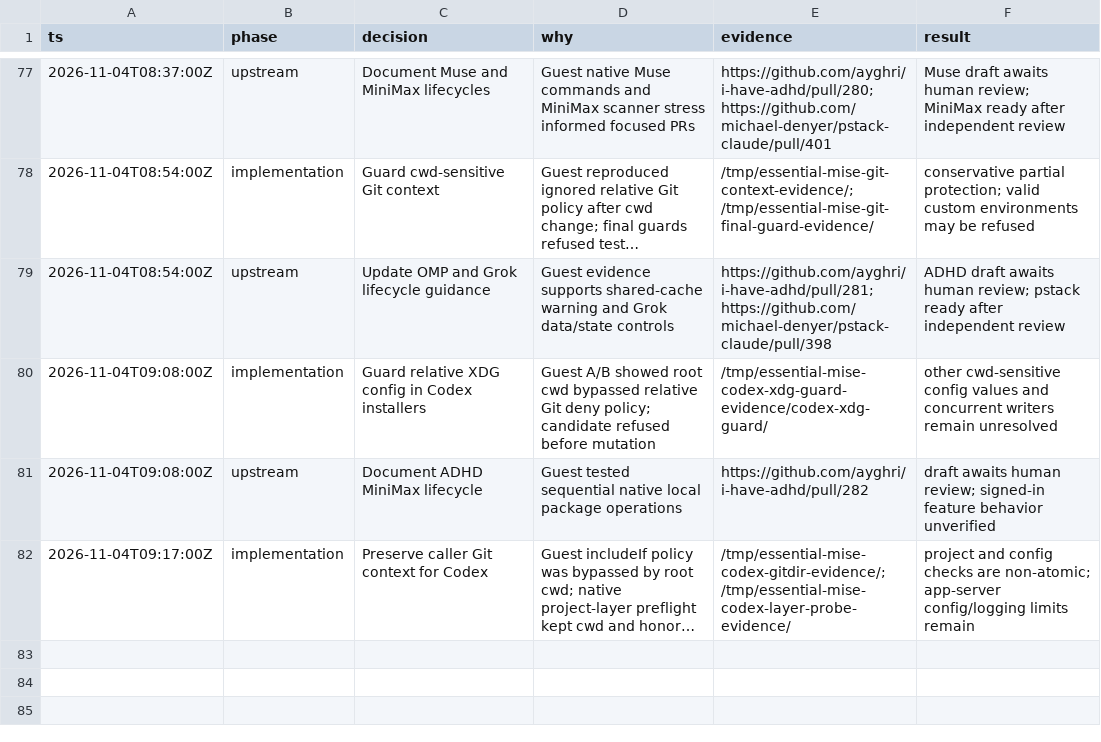
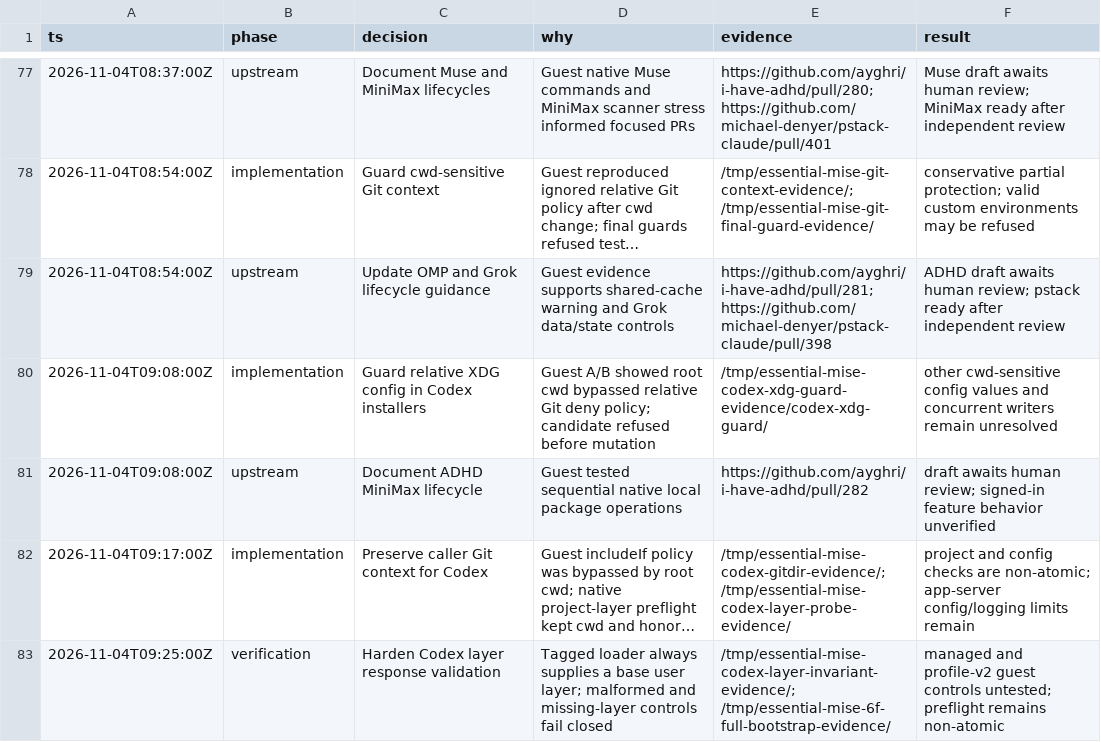
Before and after one commit to donbeave/essential-mise, a TSV file: .audit/plugin-compatibility.tsv, drawn as a sheet; only a part is shown, gaps mark what is left out; long unchanged cells end in …; the diff names each change by its address in the sheet, - before the commit and + after, or states it on an @@ line.

```diff
--- a/.audit/plugin-compatibility.tsv
+++ b/.audit/plugin-compatibility.tsv
+row 83: 2026-11-04T09:25:00Z | verification | Harden Codex layer response validation | Tagged loader always supplies a base user layer; malformed and missing-layer controls fail closed | /tmp/essential-mise-codex-layer-invariant-evidence/; /tmp/essential-mise-6f-full-bootstrap-evidence/ | managed and profile-v2 guest controls untested; preflight remains non-atomic
```
Also changed, not shown: 2 other files.
